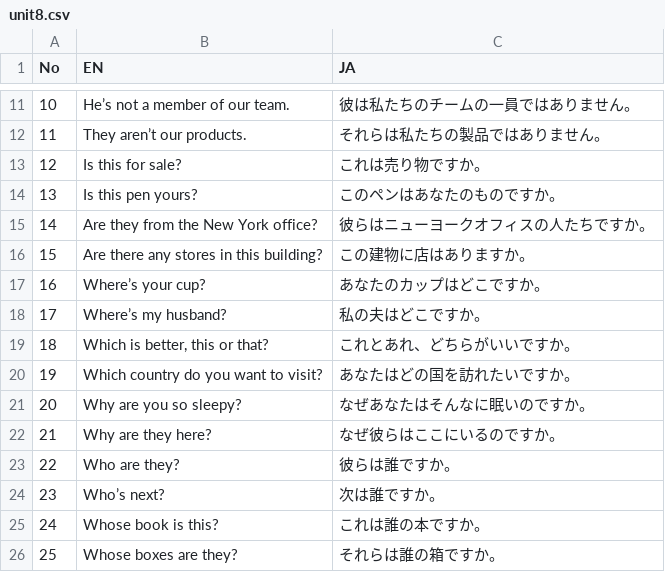
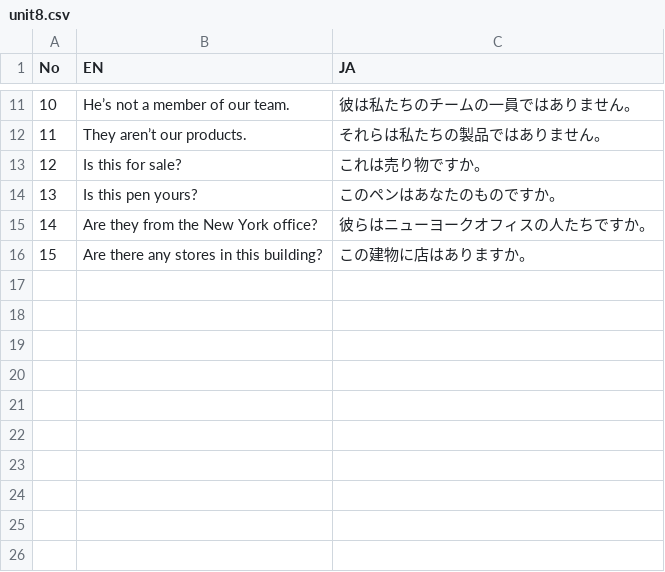
Before and after one commit to ma38su/flash-phrase, a CSV file: docs/unit8.csv, drawn as a sheet; only a part is shown, gaps mark what is left out.

```diff
--- a/docs/unit8.csv
+++ b/docs/unit8.csv
@@ -16,11 +16 @@
 15,Are there any stores in this building?,この建物に店はありますか。
-16,Where’s your cup?,あなたのカップはどこですか。
-17,Where’s my husband?,私の夫はどこですか。
-18,"Which is better, this or that?",これとあれ、どちらがいいですか。
-19,Which country do you want to visit?,あなたはどの国を訪れたいですか。
-20,Why are you so sleepy?,なぜあなたはそんなに眠いのですか。
-21,Why are they here?,なぜ彼らはここにいるのですか。
-22,Who are they?,彼らは誰ですか。
-23,Who’s next?,次は誰ですか。
-24,Whose book is this?,これは誰の本ですか。
-25,Whose boxes are they?,それらは誰の箱ですか。
```
Also changed, not shown: public/unit8.csv, 24 other files.
